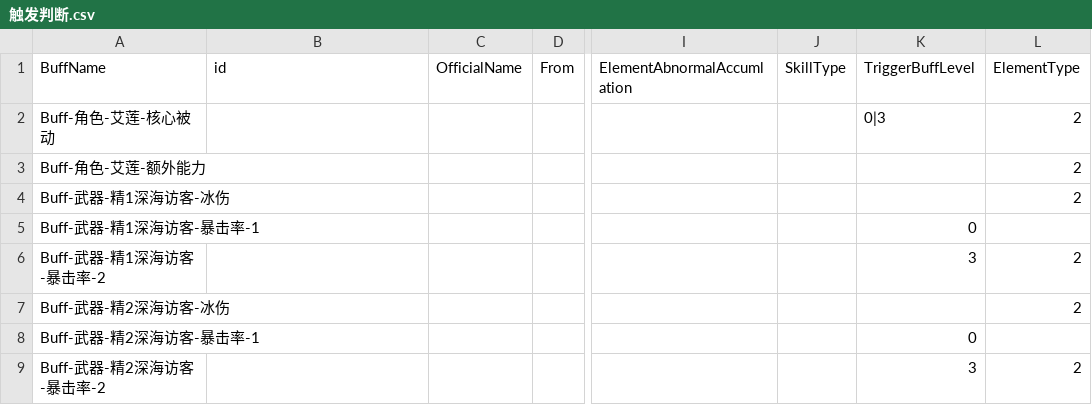
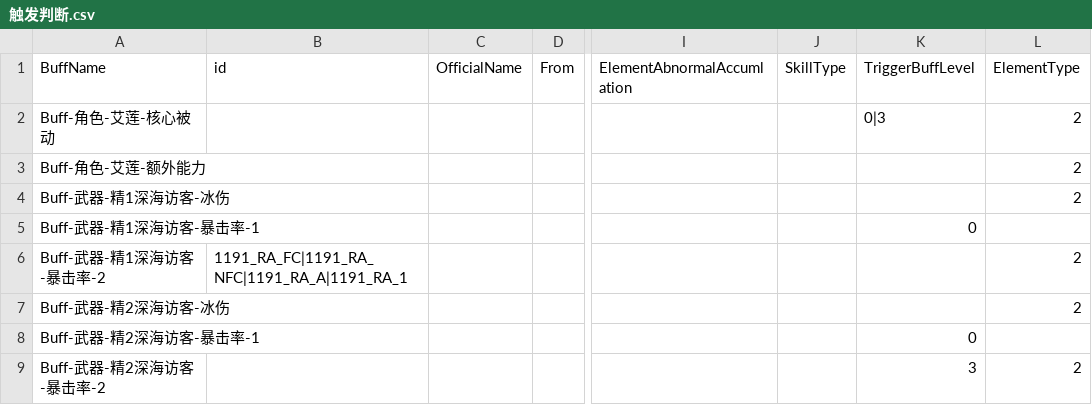
Before and after one commit to h1531095/ZSim, a CSV file: data/触发判断.csv, drawn as a sheet; only a part is shown, gaps mark what is left out; the diff names each change by its address in the sheet, - before the commit and + after, or states it on an @@ line.

```diff
--- a/data/触发判断.csv
+++ b/data/触发判断.csv
-B6 (id): (empty)
+B6 (id): 1191_RA_FC|1191_RA_NFC|1191_RA_A|1191_RA_1
-K6 (TriggerBuffLevel): 3
+K6 (TriggerBuffLevel): (empty)
```
Also changed, not shown: data/激活判断.csv, data/计算序列.csv, 13 other files.
